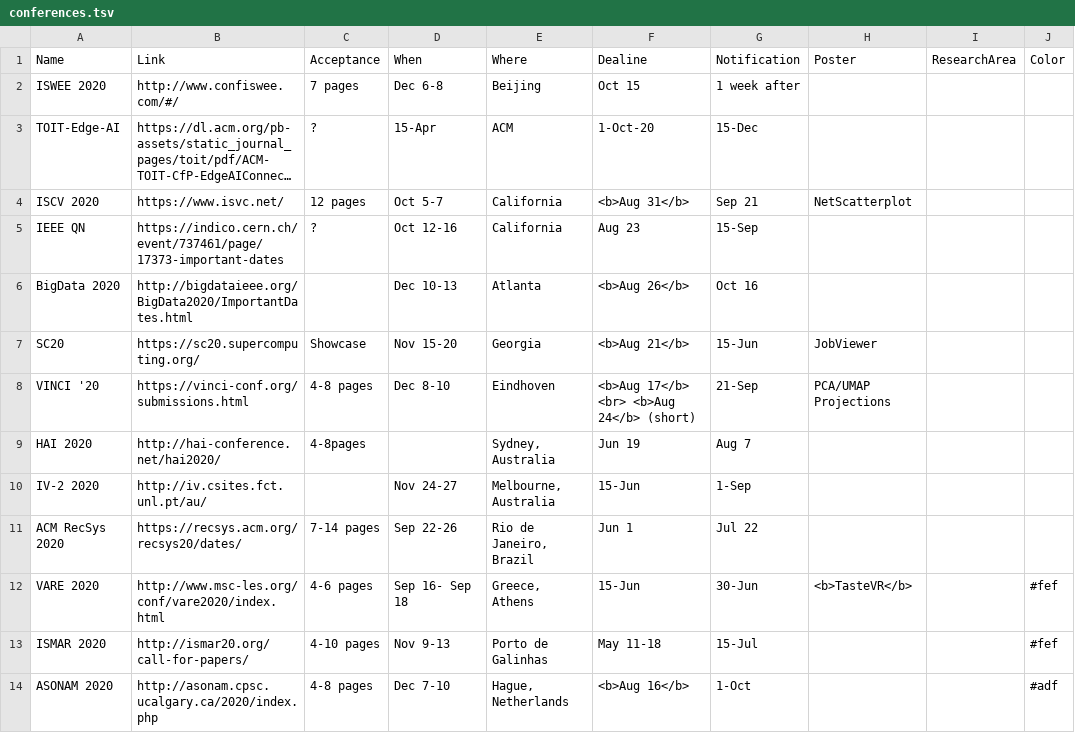
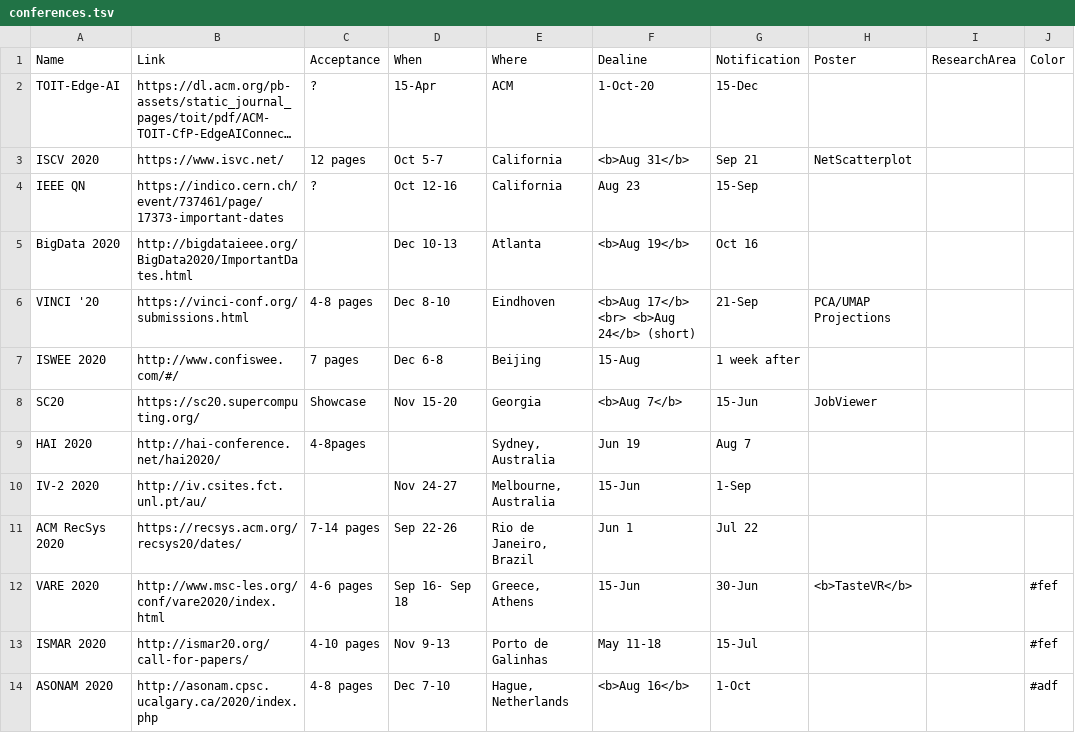
Before and after one commit to iDataVisualizationLab/idatavisualizationlab.github.io, a TSV file: data/conferences.tsv, drawn as a sheet; only a part is shown; long unchanged cells end in …; removed rows and columns are numbered as before the commit, all else as after; the diff names each change by its address in the sheet, - before the commit and + after, or states it on an @@ line.

Commit message:
Revert "add conferences"
This reverts commit 6fd46babe1229aa3e8e67c88d65e1fc3070e40b5.

```diff
--- a/data/conferences.tsv
+++ b/data/conferences.tsv
-row 2: ISWEE 2020 | http://www.confiswee.com/#/ | 7 pages | Dec 6-8 | Beijing | Oct 15 | 1 week after
-F5: <b>Aug 26</b>
+F5: <b>Aug 19</b>
-row 7: SC20 | https://sc20.supercomputing.org/ | Showcase | Nov 15-20 | Georgia | <b>Aug 21</b> | 15-Jun | JobViewer
+row 7: ISWEE 2020 | http://www.confiswee.com/#/ | 7 pages | Dec 6-8 | Beijing | 15-Aug | 1 week after
+row 8: SC20 | https://sc20.supercomputing.org/ | Showcase | Nov 15-20 | Georgia | <b>Aug 7</b> | 15-Jun | JobViewer
```
